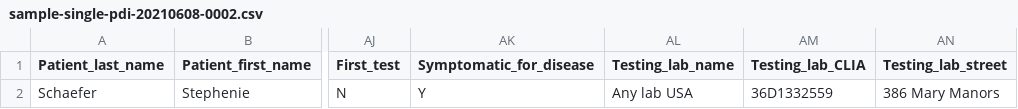
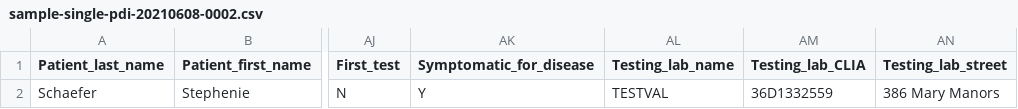
Before and after one commit to CDCgov/prime-reportstream, a CSV file: prime-router/src/testIntegration/resources/datatests/CSV_to_HL7/sample-single-pdi-20210608-0002.csv, drawn as a sheet; only a part is shown, gaps mark what is left out; the diff names each change by its address in the sheet, - before the commit and + after, or states it on an @@ line.

```diff
--- a/prime-router/src/testIntegration/resources/datatests/CSV_to_HL7/sample-single-pdi-20210608-0002.csv
+++ b/prime-router/src/testIntegration/resources/datatests/CSV_to_HL7/sample-single-pdi-20210608-0002.csv
-AL2 (Testing_lab_name): Any lab USA
+AL2 (Testing_lab_name): TESTVAL
```
Also changed, not shown: prime-router/src/testIntegration/resources/datatests/CSV_to_HL7/sample-batch-pdi-20210608-0001.csv, 7 other files.
